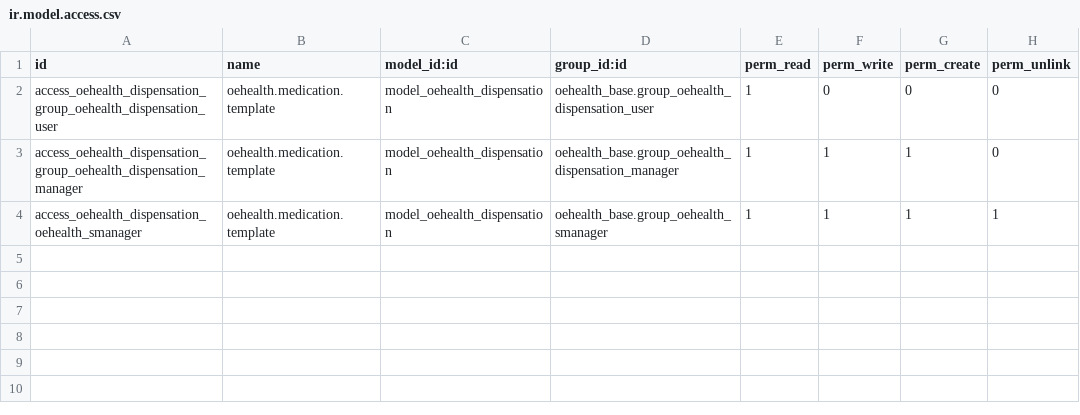
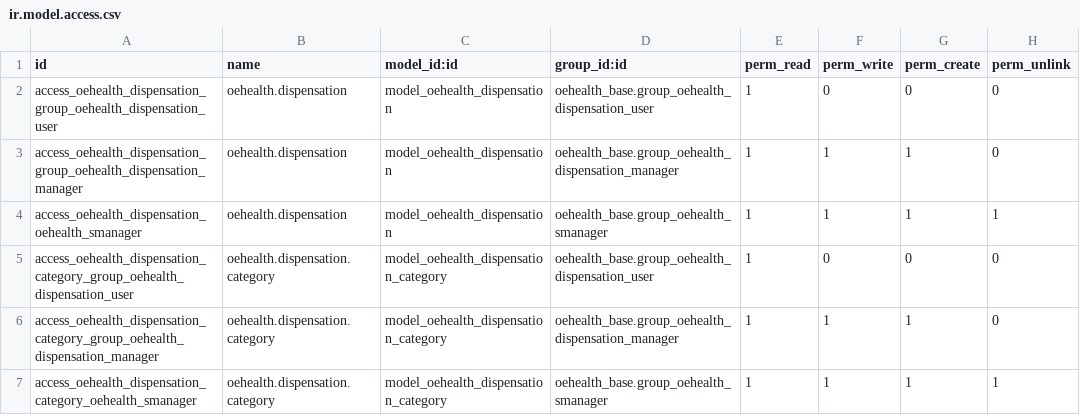
Before and after one commit to CLVsol/oehealth, a CSV file: oehealth_dispensation/security/ir.model.access.csv, drawn as a sheet.

```diff
--- a/oehealth_dispensation/security/ir.model.access.csv
+++ b/oehealth_dispensation/security/ir.model.access.csv
@@ -1,4 +1,7 @@
 "id","name","model_id:id","group_id:id","perm_read","perm_write","perm_create","perm_unlink"
-access_oehealth_dispensation_group_oehealth_dispensation_user,oehealth.medication.template,model_oehealth_dispensation,oehealth_base.group_oehealth_dispensation_user,1,0,0,0
-access_oehealth_dispensation_group_oehealth_dispensation_manager,oehealth.medication.template,model_oehealth_dispensation,oehealth_base.group_oehealth_dispensation_manager,1,1,1,0
-access_oehealth_dispensation_oehealth_smanager,oehealth.medication.template,model_oehealth_dispensation,oehealth_base.group_oehealth_smanager,1,1,1,1
+access_oehealth_dispensation_group_oehealth_dispensation_user,oehealth.dispensation,model_oehealth_dispensation,oehealth_base.group_oehealth_dispensation_user,1,0,0,0
+access_oehealth_dispensation_group_oehealth_dispensation_manager,oehealth.dispensation,model_oehealth_dispensation,oehealth_base.group_oehealth_dispensation_manager,1,1,1,0
+access_oehealth_dispensation_oehealth_smanager,oehealth.dispensation,model_oehealth_dispensation,oehealth_base.group_oehealth_smanager,1,1,1,1
+access_oehealth_dispensation_category_group_oehealth_dispensation_user,oehealth.dispensation.category,model_oehealth_dispensation_category,oehealth_base.group_oehealth_dispensation_user,1,0,0,0
+access_oehealth_dispensation_category_group_oehealth_dispensation_manager,oehealth.dispensation.category,model_oehealth_dispensation_category,oehealth_base.group_oehealth_dispensation_manager,1,1,1,0
+access_oehealth_dispensation_category_oehealth_smanager,oehealth.dispensation.category,model_oehealth_dispensation_category,oehealth_base.group_oehealth_smanager,1,1,1,1
```
Also changed, not shown: oehealth_prescription_transcription/security/ir.model.access.csv, 2 other files.
